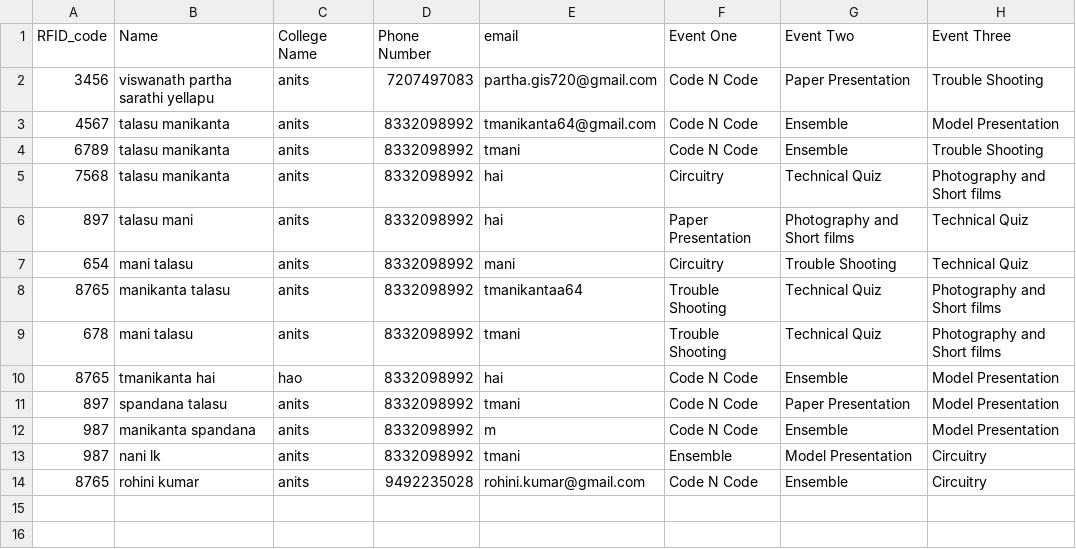
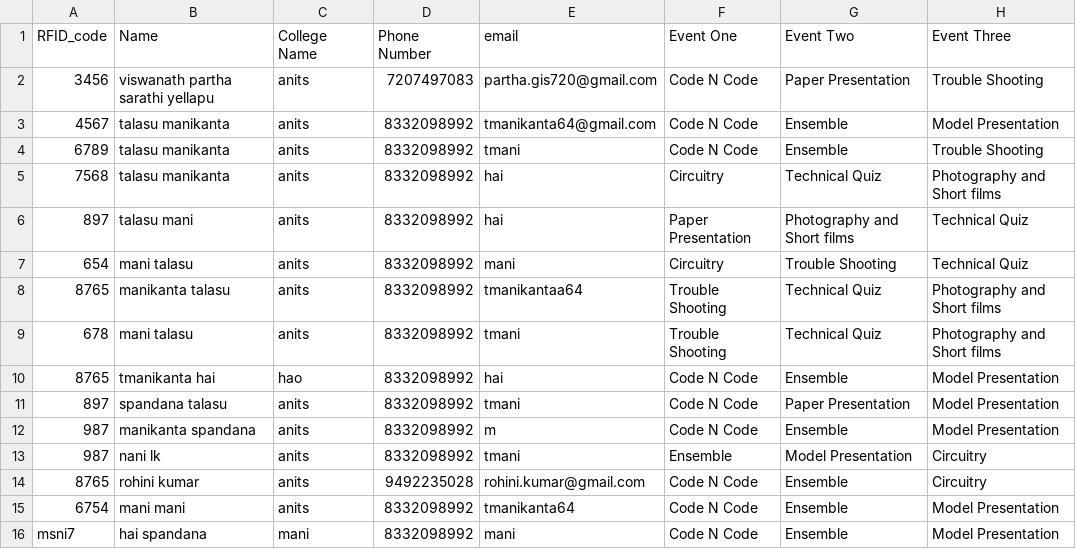
Before and after one commit to tmanikanta64/fest_scripts, a CSV file: participants_list.csv, drawn as a sheet; the diff names each change by its address in the sheet, - before the commit and + after, or states it on an @@ line.

```diff
--- a/participants_list.csv
+++ b/participants_list.csv
+row 15: 6754 | mani mani | anits | 8332098992 | tmanikanta64 | Code N Code | Ensemble | Model Presentation
+row 16: msni7 | hai spandana | mani | 8332098992 | mani | Code N Code | Ensemble | Model Presentation
```
Also changed, not shown: 1.csv, 2.csv, 2 other files.
